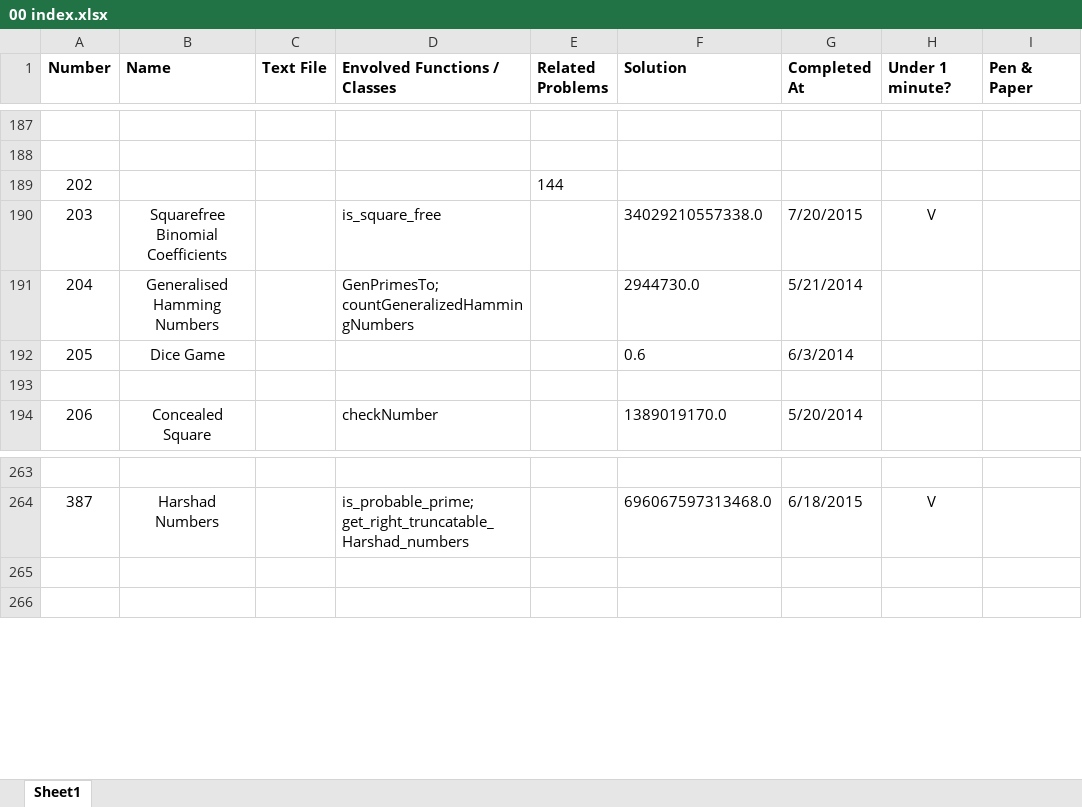
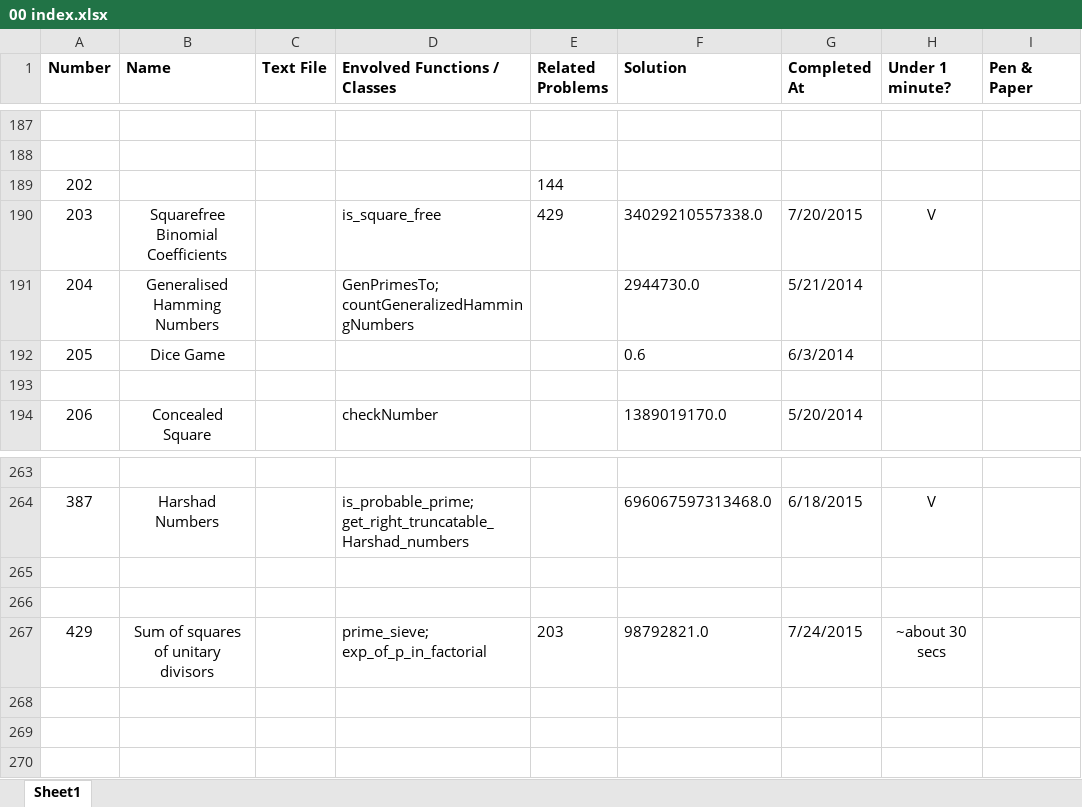
Before and after one commit to ishandutta2007/ProjectEuler-2, an Excel workbook: 00 index.xlsx, sheet Sheet1, drawn as a sheet; only a part is shown, gaps mark what is left out; values as stored, in another font and other column widths than the file's, no borders; the diff names each change by its address in the sheet, - before the commit and + after, or states it on an @@ line.

Commit message:
Add eu429
Add square of all subsets for unarity divisors.

```diff
--- a/00 index.xlsx (sheet Sheet1)
+++ b/00 index.xlsx (sheet Sheet1)
-E190 (Related Problems): (empty)
+E190 (Related Problems): 429
+row 265: (empty)
+row 266: (empty)
+row 267: 429 | Sum of squares of unitary divisors |  | prime_sieve; exp_of_p_in_factorial | 203 | 98792821.0 | 7/24/2015 | ~about 30 secs
+row 268: (empty)
```
Also changed, not shown: 1 other file.
